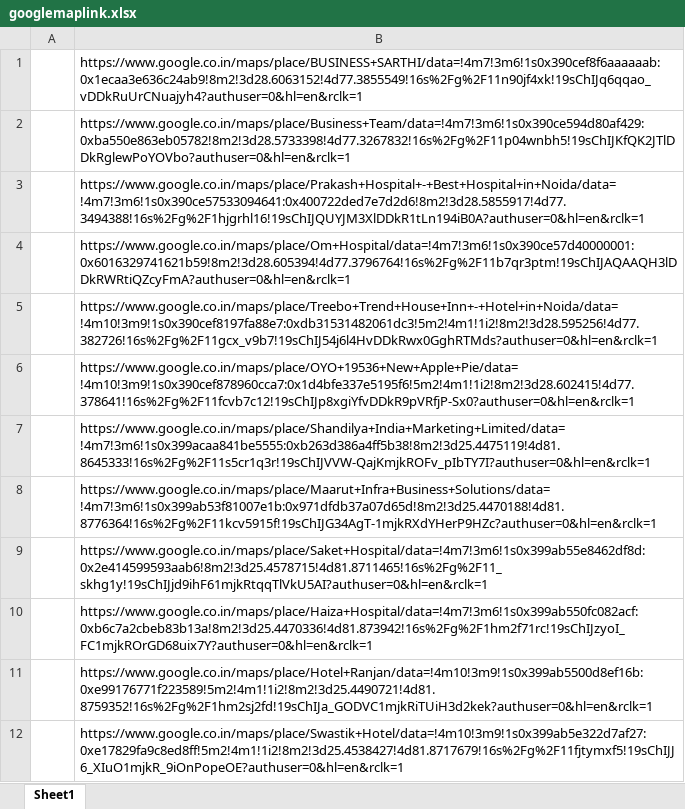
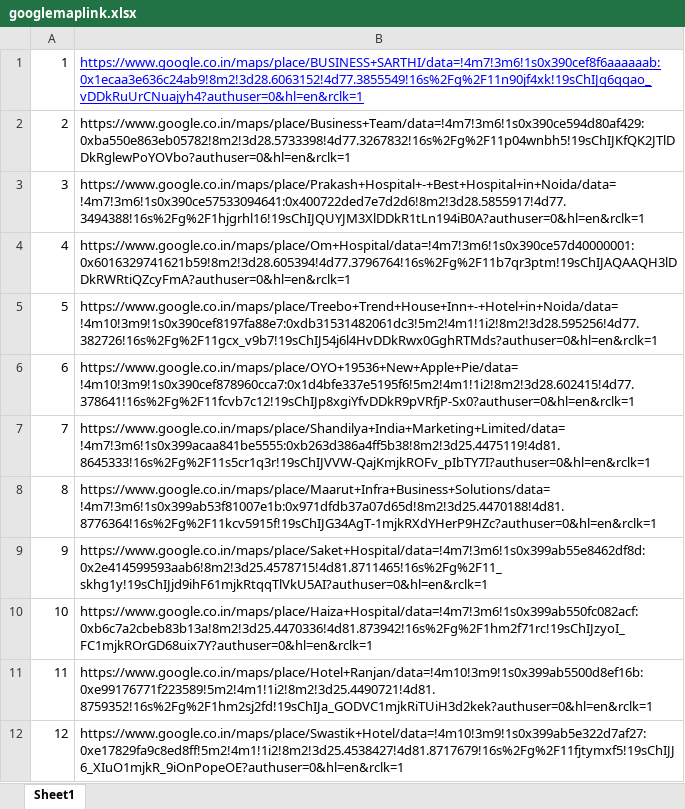
Before and after one commit to utkarsh1535/Demo_testing, an Excel workbook: googlemaplink.xlsx, sheet Sheet1, drawn as a sheet; values as stored, in another font and other column widths than the file's, no borders; the diff names each change by its address in the sheet, - before the commit and + after, or states it on an @@ line.

```diff
--- a/googlemaplink.xlsx (sheet Sheet1)
+++ b/googlemaplink.xlsx (sheet Sheet1)
-A1: (empty)
+A1: 1
@@ B1 underline: off → on, text colour: black → #0000FF @@
-A2: (empty)
+A2: 2
-A3: (empty)
+A3: 3
-A4: (empty)
+A4: 4
-A5: (empty)
+A5: 5
-A6: (empty)
+A6: 6
-A7: (empty)
+A7: 7
-A8: (empty)
+A8: 8
-A9: (empty)
+A9: 9
-A10: (empty)
+A10: 10
-A11: (empty)
+A11: 11
-A12: (empty)
+A12: 12
```
Also changed, not shown: 3 other files.
